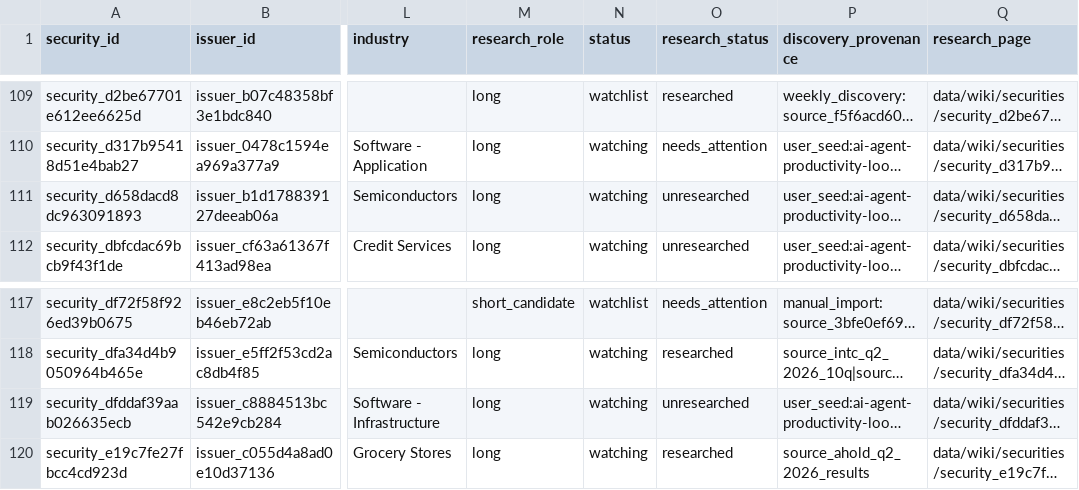
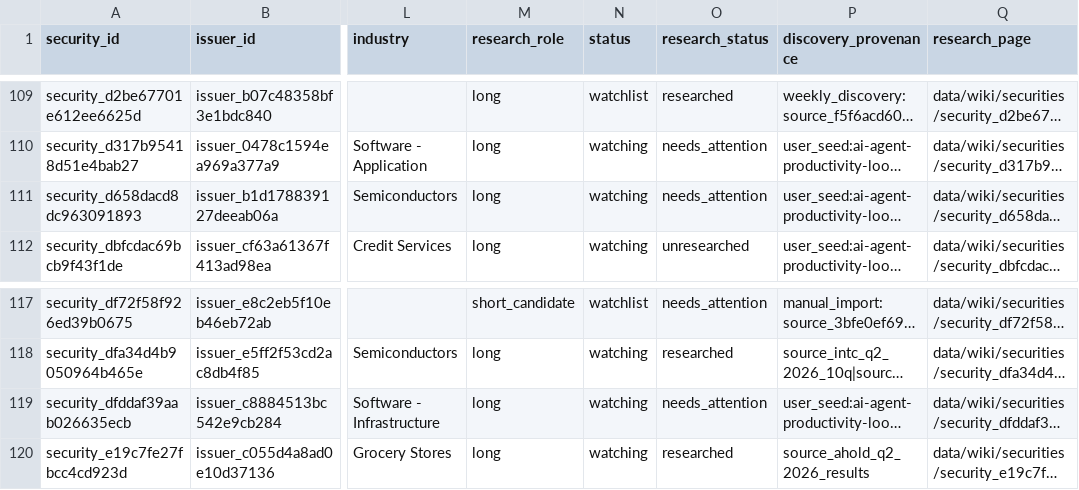
Before and after one commit to Kabutojira/PaperTrader, a CSV file: data/tables/securities.csv, drawn as a sheet; only a part is shown, gaps mark what is left out; long unchanged cells end in …; the diff names each change by its address in the sheet, - before the commit and + after, or states it on an @@ line.

```diff
--- a/data/tables/securities.csv
+++ b/data/tables/securities.csv
-O111 (research_status): unresearched
+O111 (research_status): needs_attention
-O119 (research_status): unresearched
+O119 (research_status): needs_attention
```
Also changed, not shown: data/research_queue.csv, 4 other files.
